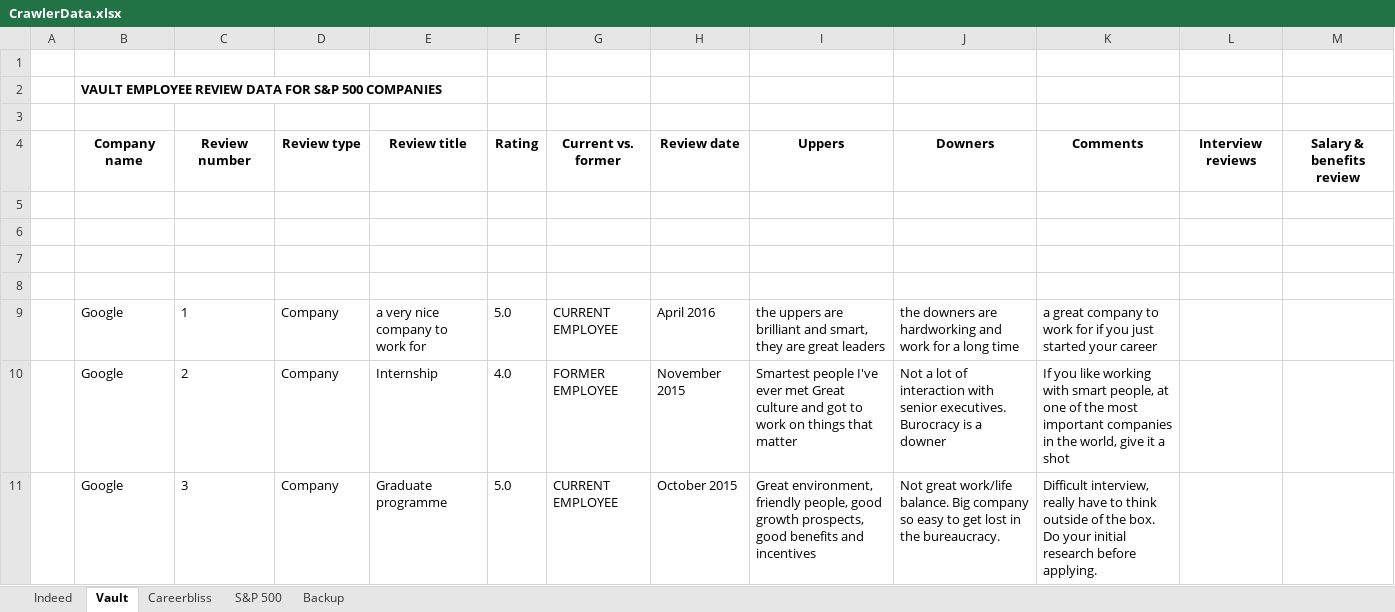
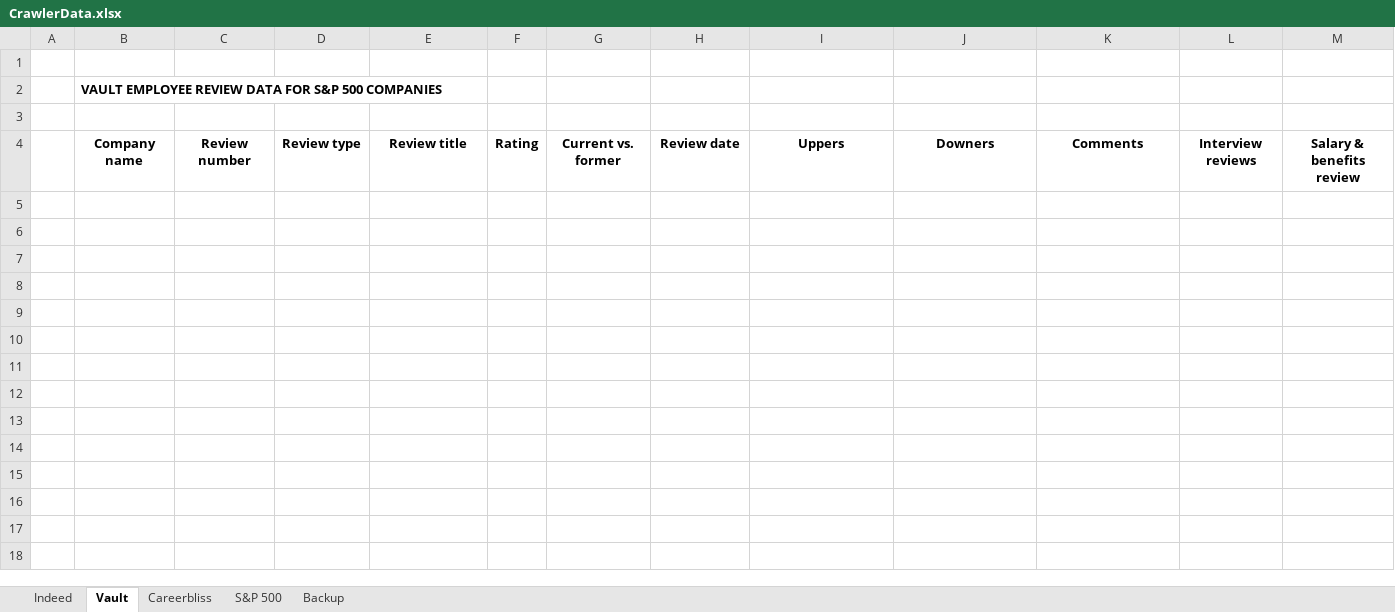
Before and after one commit to tunbill/tuananh, an Excel workbook: data/CrawlerData.xlsx, sheet Vault, drawn as a sheet; only a part is shown; values as stored, in another font and other column widths than the file's, no borders; the diff covers the shown part only; the diff names each change by its address in the sheet, - before the commit and + after, or states it on an @@ line.

```diff
--- a/data/CrawlerData.xlsx (sheet Vault)
+++ b/data/CrawlerData.xlsx (sheet Vault)
-row 5: (empty)
-row 6: (empty)
-row 7: (empty)
-row 8: (empty)
-row 9:  | Google | 1 | Company | a very nice company to work for | 5.0 | CURRENT EMPLOYEE | April 2016 | the uppers are brilliant and smart, they are great leaders | the downers are hardworking and work for a long time | a great company to work for if you just started your career
-row 10:  | Google | 2 | Company | Internship | 4.0 | FORMER EMPLOYEE | November 2015 | Smartest people I've ever met Great culture and got to work on things that matter | Not a lot of interaction with senior executives. Burocracy is a downer | If you like working with smart people, at one of the most important companies in the world, give it a shot
-row 11:  | Google | 3 | Company | Graduate programme | 5.0 | CURRENT EMPLOYEE | October 2015 | Great environment, friendly people, good growth prospects, good benefits and incentives | Not great work/life balance. Big company so easy to get lost in the bureaucracy. | Difficult interview, really have to think outside of the box. Do your initial research before applying.
```
Also changed, not shown: 7 removed rows elsewhere in this sheet, sheet Indeed, sheet Careerbliss, 10 other files.
